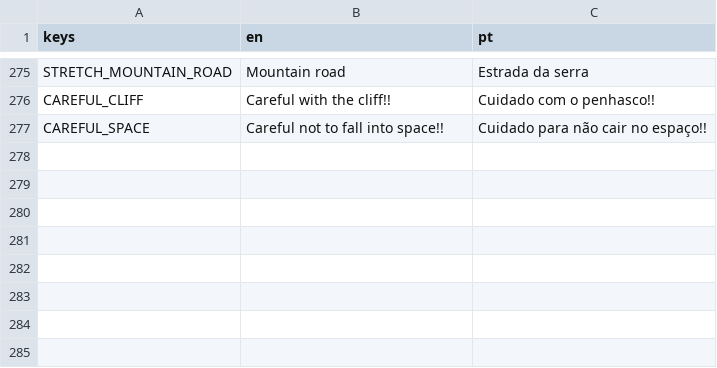
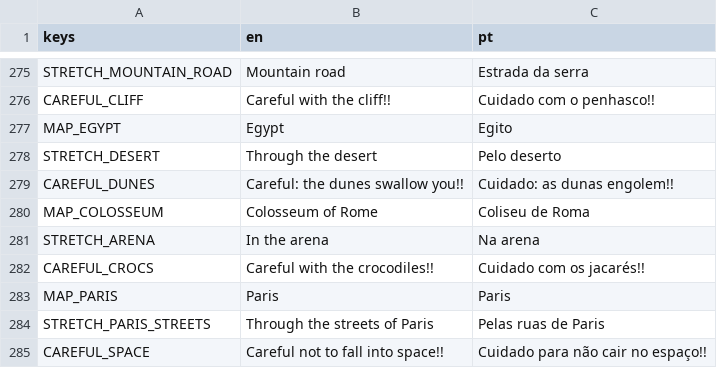
Before and after one commit to schlupfwerk/schlupfwerk_swanrace, a CSV file: translations/strings.csv, drawn as a sheet; only a part is shown, gaps mark what is left out.

```diff
--- a/translations/strings.csv
+++ b/translations/strings.csv
@@ -276,2 +276,10 @@ STRETCH_MOUNTAIN_ROAD,Mountain road,Estrada da serra
 CAREFUL_CLIFF,Careful with the cliff!!,Cuidado com o penhasco!!
+MAP_EGYPT,Egypt,Egito
+STRETCH_DESERT,Through the desert,Pelo deserto
+CAREFUL_DUNES,Careful: the dunes swallow you!!,Cuidado: as dunas engolem!!
+MAP_COLOSSEUM,Colosseum of Rome,Coliseu de Roma
+STRETCH_ARENA,In the arena,Na arena
+CAREFUL_CROCS,Careful with the crocodiles!!,Cuidado com os jacarés!!
+MAP_PARIS,Paris,Paris
+STRETCH_PARIS_STREETS,Through the streets of Paris,Pelas ruas de Paris
 CAREFUL_SPACE,Careful not to fall into space!!,Cuidado para não cair no espaço!!
```
Also changed, not shown: 33 other files.
